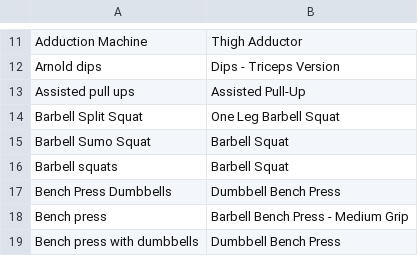
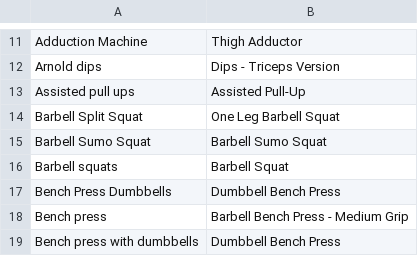
Before and after one commit to kaywiegand/gym-tracker-app, a TSV file: scripts/gainsfire-mapping.tsv, drawn as a sheet; only a part is shown, gaps mark what is left out.

```diff
--- a/scripts/gainsfire-mapping.tsv
+++ b/scripts/gainsfire-mapping.tsv
@@ -14,3 +14,3 @@ Assisted pull ups	Assisted Pull-Up
 Barbell Split Squat	One Leg Barbell Squat
-Barbell Sumo Squat	Barbell Squat
+Barbell Sumo Squat	Barbell Sumo Squat
 Barbell squats	Barbell Squat
```
Also changed, not shown: 3 other files.
